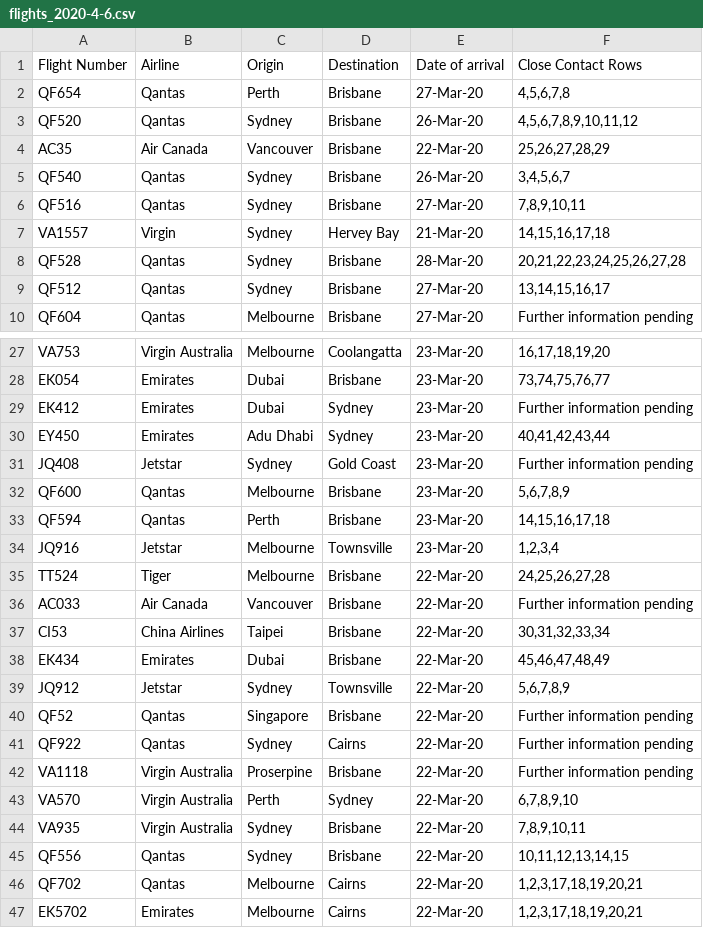
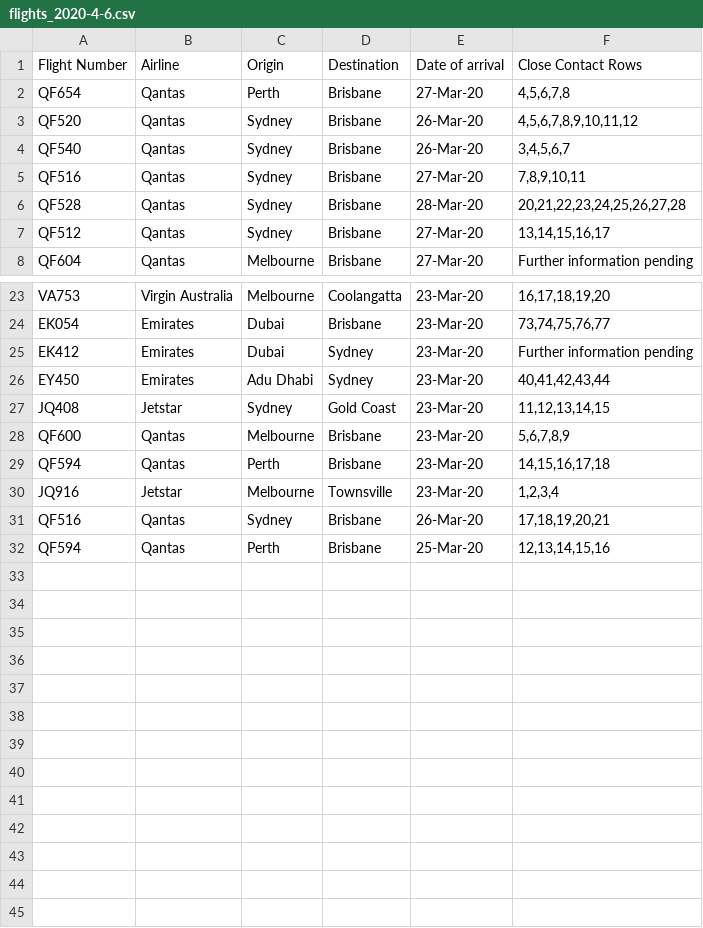
Before and after one commit to bazickoff/covid19-aus-flights-scraper, a CSV file: flight_data/qld/flights_2020-4-6.csv, drawn as a sheet; only a part is shown, gaps mark what is left out; the diff covers the shown part only.

```diff
--- a/flight_data/qld/flights_2020-4-6.csv
+++ b/flight_data/qld/flights_2020-4-6.csv
@@ -3,6 +3,4 @@ QF654,Qantas,Perth,Brisbane,27-Mar-20,"4,5,6,7,8"
 QF520,Qantas,Sydney,Brisbane,26-Mar-20,"4,5,6,7,8,9,10,11,12"
-AC35,Air Canada,Vancouver,Brisbane,22-Mar-20,"25,26,27,28,29"
 QF540,Qantas,Sydney,Brisbane,26-Mar-20,"3,4,5,6,7"
 QF516,Qantas,Sydney,Brisbane,27-Mar-20,"7,8,9,10,11"
-VA1557,Virgin,Sydney,Hervey Bay,21-Mar-20,"14,15,16,17,18"
 QF528,Qantas,Sydney,Brisbane,28-Mar-20,"20,21,22,23,24,25,26,27,28"
@@ -30,3 +26,3 @@ EK412,Emirates,Dubai,Sydney,23-Mar-20,Further information pending
 EY450,Emirates,Adu Dhabi,Sydney,23-Mar-20,"40,41,42,43,44"
-JQ408,Jetstar,Sydney,Gold Coast,23-Mar-20,Further information pending
+JQ408,Jetstar,Sydney,Gold Coast,23-Mar-20,"11,12,13,14,15"
 QF600,Qantas,Melbourne,Brisbane,23-Mar-20,"5,6,7,8,9"
@@ -34,14 +30,3 @@ QF594,Qantas,Perth,Brisbane,23-Mar-20,"14,15,16,17,18"
 JQ916,Jetstar,Melbourne,Townsville,23-Mar-20,"1,2,3,4"
-TT524,Tiger,Melbourne,Brisbane,22-Mar-20,"24,25,26,27,28"
-AC033,Air Canada,Vancouver,Brisbane,22-Mar-20,Further information pending
-CI53,China Airlines,Taipei,Brisbane,22-Mar-20,"30,31,32,33,34"
-EK434,Emirates,Dubai,Brisbane,22-Mar-20,"45,46,47,48,49"
-JQ912,Jetstar,Sydney,Townsville,22-Mar-20,"5,6,7,8,9"
-QF52,Qantas,Singapore,Brisbane,22-Mar-20,Further information pending
-QF922,Qantas,Sydney,Cairns,22-Mar-20,Further information pending
-VA1118,Virgin Australia,Proserpine,Brisbane,22-Mar-20,Further information pending
-VA570,Virgin Australia,Perth,Sydney,22-Mar-20,"6,7,8,9,10"
-VA935,Virgin Australia,Sydney,Brisbane,22-Mar-20,"7,8,9,10,11"
-QF556,Qantas,Sydney,Brisbane,22-Mar-20,"10,11,12,13,14,15"
-QF702,Qantas,Melbourne,Cairns,22-Mar-20,"1,2,3,17,18,19,20,21"
-EK5702,Emirates,Melbourne,Cairns,22-Mar-20,"1,2,3,17,18,19,20,21"
+QF516,Qantas,Sydney,Brisbane,26-Mar-20,"17,18,19,20,21"
+QF594,Qantas,Perth,Brisbane,25-Mar-20,"12,13,14,15,16"
```
Also changed, not shown: 2 removed rows and 1 edited cell elsewhere in this file, 1 other file.
